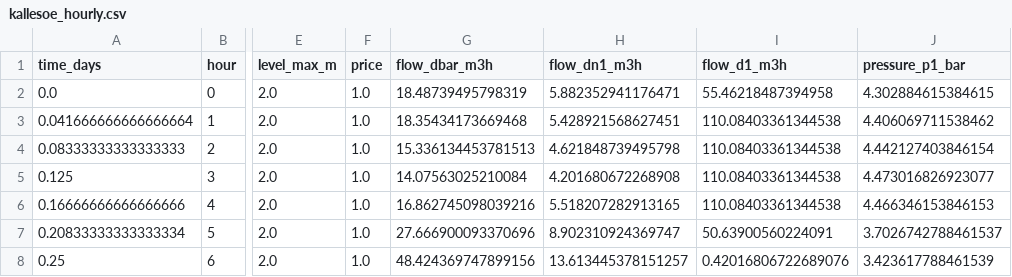
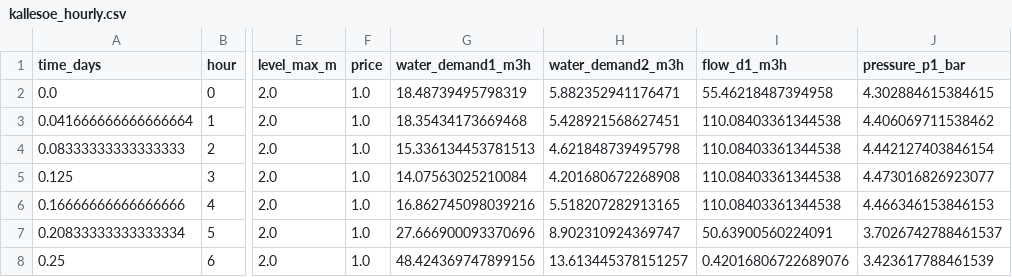
Before and after one commit to biemann/water-tower, a CSV file: data/kallesoe_hourly.csv, drawn as a sheet; only a part is shown, gaps mark what is left out; the diff names each change by its address in the sheet, - before the commit and + after, or states it on an @@ line.

```diff
--- a/data/kallesoe_hourly.csv
+++ b/data/kallesoe_hourly.csv
-G1: flow_dbar_m3h
+G1: water_demand1_m3h
-H1: flow_dn1_m3h
+H1: water_demand2_m3h
```
Also changed, not shown: kallesoe_trajectory_openloop.csv, 10 other files.
